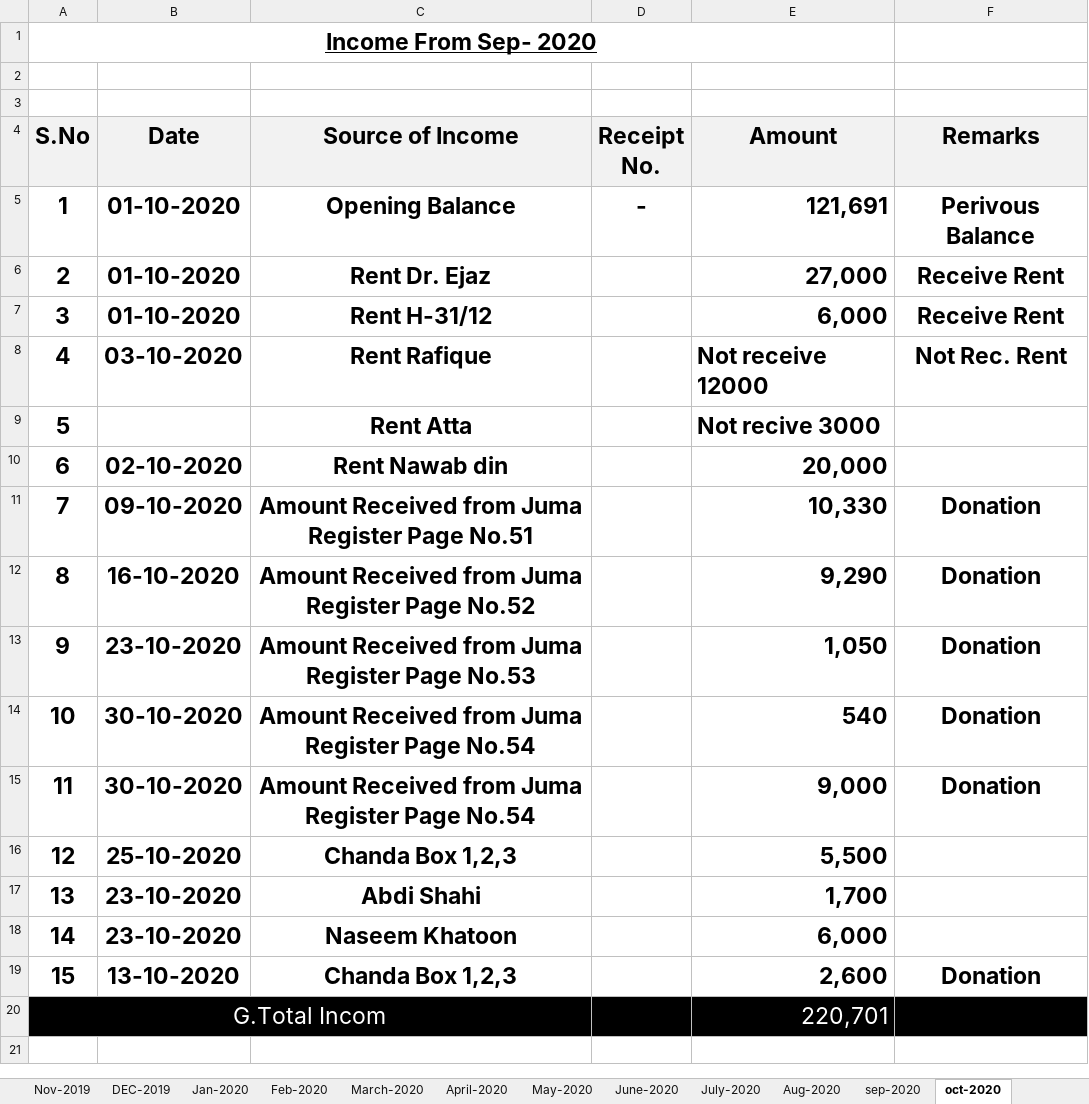
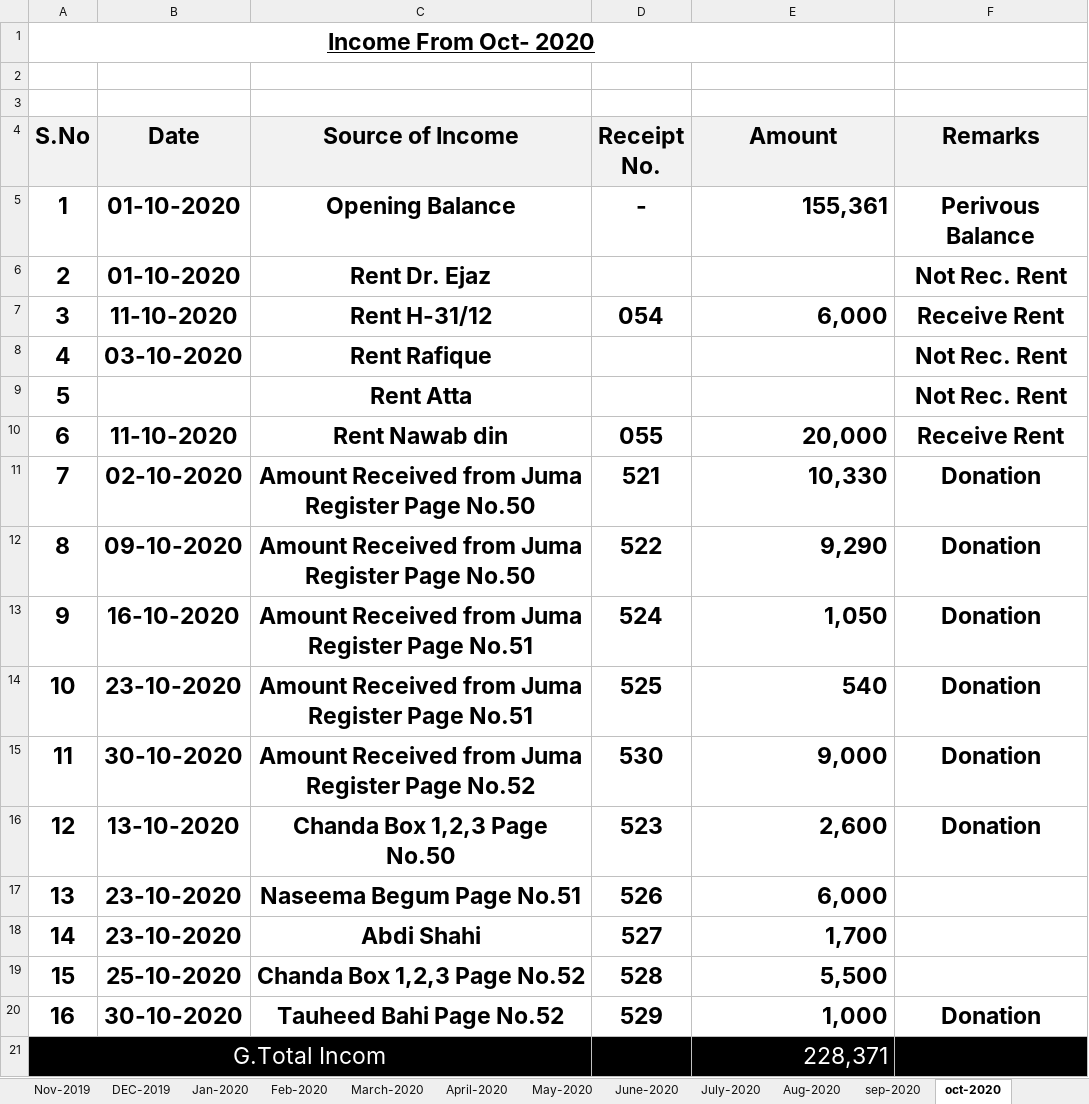
Before and after one commit to MuhammadAffanAli123/Masjid-record, an Excel workbook: Incom - Copy.xlsx, sheet oct-2020, drawn as a sheet; values as stored, in another font and other column widths than the file's, no borders; removed rows and columns are numbered as before the commit, all else as after; the diff names each change by its address in the sheet, - before the commit and + after, or states it on an @@ line.

Commit message:
2021 Done Incom

```diff
--- a/Incom - Copy.xlsx (sheet oct-2020)
+++ b/Incom - Copy.xlsx (sheet oct-2020)
@@ column A (S.No) renumbered between rows 1 and 18 @@
-E5 (Amount): 121,691
+E5 (Amount): 155,361
-E6 (Amount): 27,000
+E6 (Amount): (empty)
-F6 (Remarks): Receive Rent
+F6 (Remarks): Not Rec. Rent
-B7 (Date): 01-10-2020
+B7 (Date): 11-10-2020
-D7 (Receipt No.): (empty)
+D7 (Receipt No.): 054
-E8 (Amount): Not receive 12000
+E8 (Amount): (empty)
-row 9: 5 |  | Rent Atta |  | Not recive 3000
-row 10: 6 | 02-10-2020 | Rent Nawab din |  | 20,000
+row 9: 5 |  | Rent Atta |  |  | Not Rec. Rent
+row 10: 6 | 11-10-2020 | Rent Nawab din | 055 | 20,000 | Receive Rent
+row 11: 7 | 02-10-2020 | Amount Received from Juma Register Page No.50 | 521 | 10,330 | Donation
-C12 (Source of Income): Amount Received from Juma Register Page No.51
+C12 (Source of Income): Amount Received from Juma Register Page No.50
-D12 (Receipt No.): (empty)
+D12 (Receipt No.): 522
-E12 (Amount): 10,330
+E12 (Amount): 9,290
-C13 (Source of Income): Amount Received from Juma Register Page No.52
+C13 (Source of Income): Amount Received from Juma Register Page No.51
-D13 (Receipt No.): (empty)
+D13 (Receipt No.): 524
-E13 (Amount): 9,290
+E13 (Amount): 1,050
-C14 (Source of Income): Amount Received from Juma Register Page No.53
+C14 (Source of Income): Amount Received from Juma Register Page No.51
-D14 (Receipt No.): (empty)
+D14 (Receipt No.): 525
-E14 (Amount): 1,050
+E14 (Amount): 540
-row 14: 10 | 30-10-2020 | Amount Received from Juma Register Page No.54 |  | 540 | Donation
-C15 (Source of Income): Amount Received from Juma Register Page No.54
+C15 (Source of Income): Amount Received from Juma Register Page No.52
-D15 (Receipt No.): (empty)
+D15 (Receipt No.): 530
-row 16: 12 | 25-10-2020 | Chanda Box 1,2,3 |  | 5,500
+row 16: 12 | 13-10-2020 | Chanda Box 1,2,3 Page No.50 | 523 | 2,600 | Donation
+row 17: 13 | 23-10-2020 | Naseema Begum Page No.51 | 526 | 6,000
-D18 (Receipt No.): (empty)
+D18 (Receipt No.): 527
-row 18: 14 | 23-10-2020 | Naseem Khatoon |  | 6,000
-row 19: 15 | 13-10-2020 | Chanda Box 1,2,3 |  | 2,600 | Donation
+row 19: 15 | 25-10-2020 | Chanda Box 1,2,3 Page No.52 | 528 | 5,500
+row 20: 16 | 30-10-2020 | Tauheed Bahi Page No.52 | 529 | 1,000 | Donation
-E21 (Amount): 220,701
+E21 (Amount): 228,371
```
Also changed, not shown: sheet Nov-2020, sheet Dec-2020, sheet sep-2020, sheet Aug-2020, sheet July-2020, other sheet tabs, Expence - Copy.xlsx.
